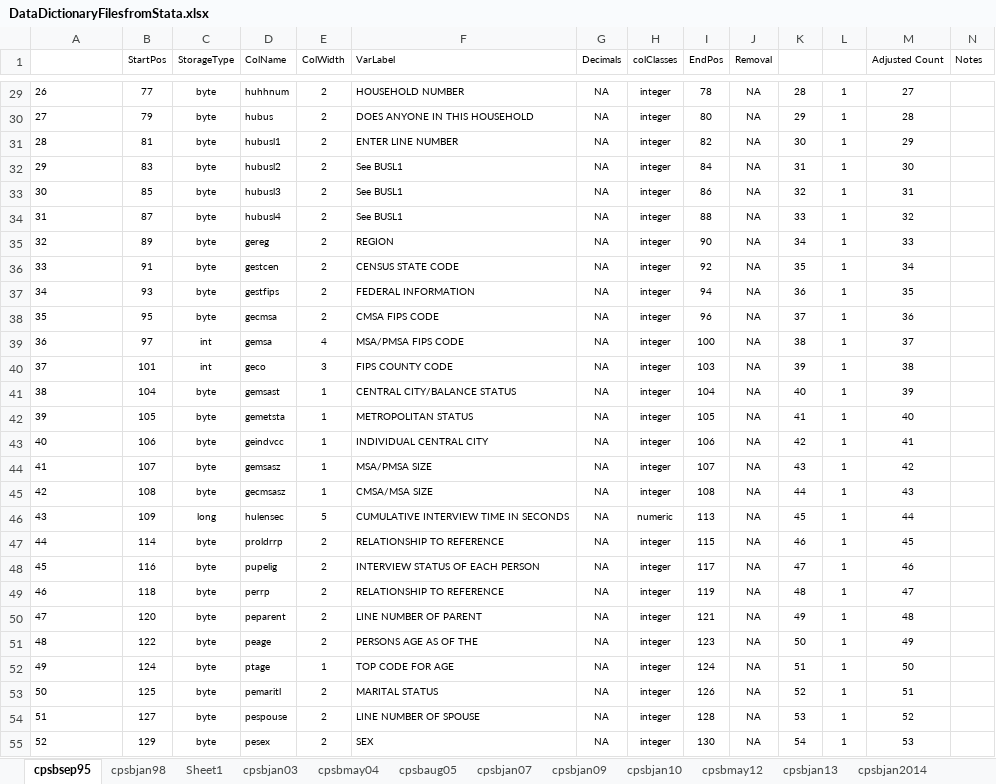
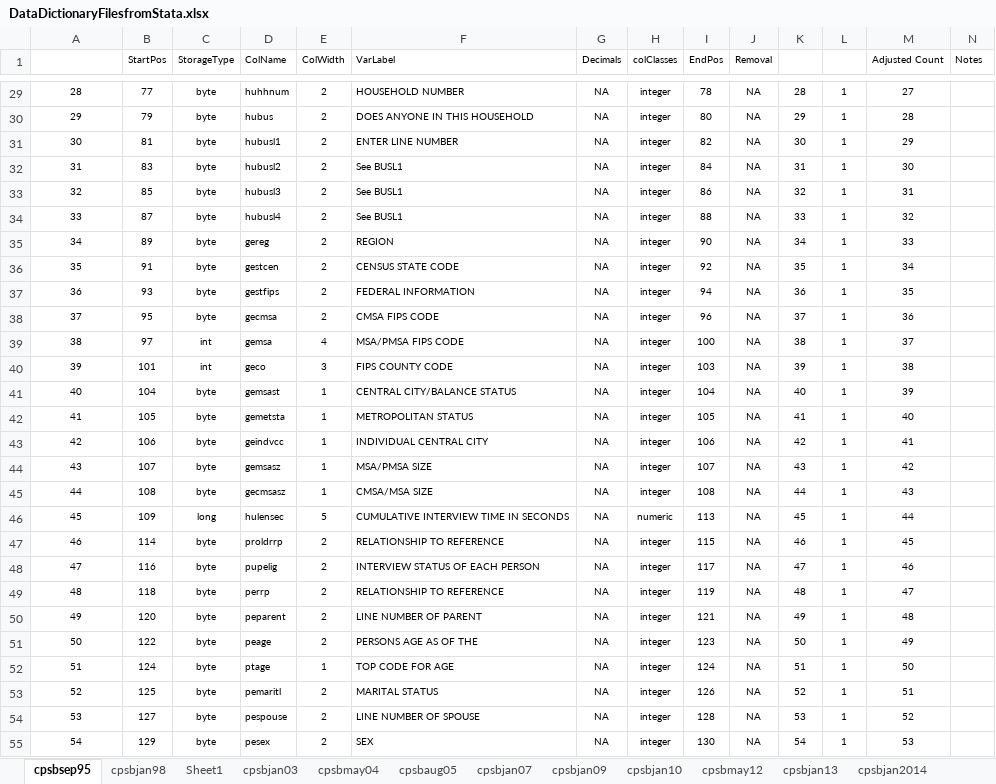
Before and after one commit to ReidMKelley/CPSMicrodataReader, an Excel workbook: DataDictionaryFilesfromStata.xlsx, sheet cpsbsep95, drawn as a sheet; only a part is shown, gaps mark what is left out; values as stored, in another font and other column widths than the file's, no borders; the diff covers the shown part only; the diff names each change by its address in the sheet, - before the commit and + after, or states it on an @@ line.

```diff
--- a/DataDictionaryFilesfromStata.xlsx (sheet cpsbsep95)
+++ b/DataDictionaryFilesfromStata.xlsx (sheet cpsbsep95)
@@ column A renumbered from row 24 down @@
-A29:A55 alignment: left
+A29:A55 alignment: center
```
Also changed, not shown: cell formats elsewhere in this sheet, sheet Sheet1, sheet cpsbjan98, 1 other file.
